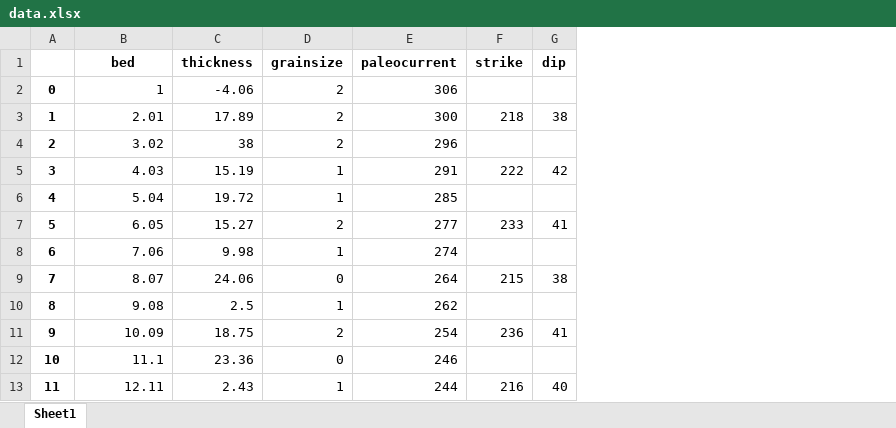
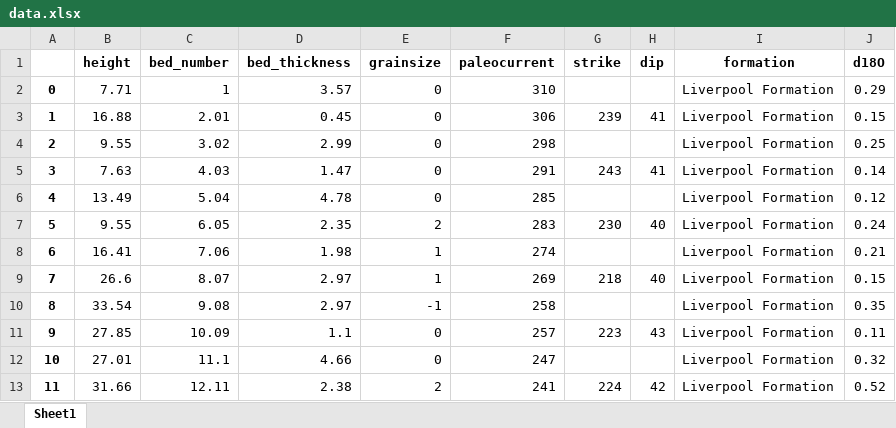
Before and after one commit to eslrgs/geo_py, an Excel workbook: data/data.xlsx, sheet Sheet1, drawn as a sheet; only a part is shown; values as stored, in another font and other column widths than the file's, no borders; removed rows and columns are numbered as before the commit, all else as after; the diff covers the shown part only; the diff names each change by its address in the sheet, - before the commit and + after, or states it on an @@ line.

```diff
--- a/data/data.xlsx (sheet Sheet1)
+++ b/data/data.xlsx (sheet Sheet1)
+column B (height), rows 2-13: 7.71 | 16.88 | 9.55 | 7.63 | 13.49 | 9.55 | 16.41 | 26.6 | 33.54 | 27.85 | 27.01 | 31.66
-column C (thickness), rows 2-13: -4.06 | 17.89 | 38 | 15.19 | 19.72 | 15.27 | 9.98 | 24.06 | 2.5 | 18.75 | 23.36 | 2.43
+column D (bed_thickness), rows 2-13: 3.57 | 0.45 | 2.99 | 1.47 | 4.78 | 2.35 | 1.98 | 2.97 | 2.97 | 1.1 | 4.66 | 2.38
+column I (formation), rows 2-13: all Liverpool Formation
+column J (d18O), rows 2-13: 0.29 | 0.15 | 0.25 | 0.14 | 0.12 | 0.24 | 0.21 | 0.15 | 0.35 | 0.11 | 0.32 | 0.52
-C1: bed
+C1: bed_number
-E2:E4 (grainsize): 2
+E2:E4 (grainsize): 0
-F2 (paleocurrent): 306
+F2 (paleocurrent): 310
-F3 (paleocurrent): 300
+F3 (paleocurrent): 306
-G3 (strike): 218
+G3 (strike): 239
-H3 (dip): 38
+H3 (dip): 41
-F4 (paleocurrent): 296
+F4 (paleocurrent): 298
-E5:E6 (grainsize): 1
+E5:E6 (grainsize): 0
-G5 (strike): 222
+G5 (strike): 243
-H5 (dip): 42
+H5 (dip): 41
-F7 (paleocurrent): 277
+F7 (paleocurrent): 283
-G7 (strike): 233
+G7 (strike): 230
-H7 (dip): 41
+H7 (dip): 40
-E9 (grainsize): 0
+E9 (grainsize): 1
-F9 (paleocurrent): 264
+F9 (paleocurrent): 269
-G9 (strike): 215
+G9 (strike): 218
-H9 (dip): 38
+H9 (dip): 40
-E10 (grainsize): 1
+E10 (grainsize): -1
-F10 (paleocurrent): 262
+F10 (paleocurrent): 258
-E11 (grainsize): 2
+E11 (grainsize): 0
-F11 (paleocurrent): 254
+F11 (paleocurrent): 257
-G11 (strike): 236
+G11 (strike): 223
-H11 (dip): 41
+H11 (dip): 43
-F12 (paleocurrent): 246
+F12 (paleocurrent): 247
-E13 (grainsize): 1
+E13 (grainsize): 2
-F13 (paleocurrent): 244
+F13 (paleocurrent): 241
-G13 (strike): 216
+G13 (strike): 224
-H13 (dip): 40
+H13 (dip): 42
```
Also changed, not shown: 227 edited cells elsewhere in this sheet, 4 other files.
